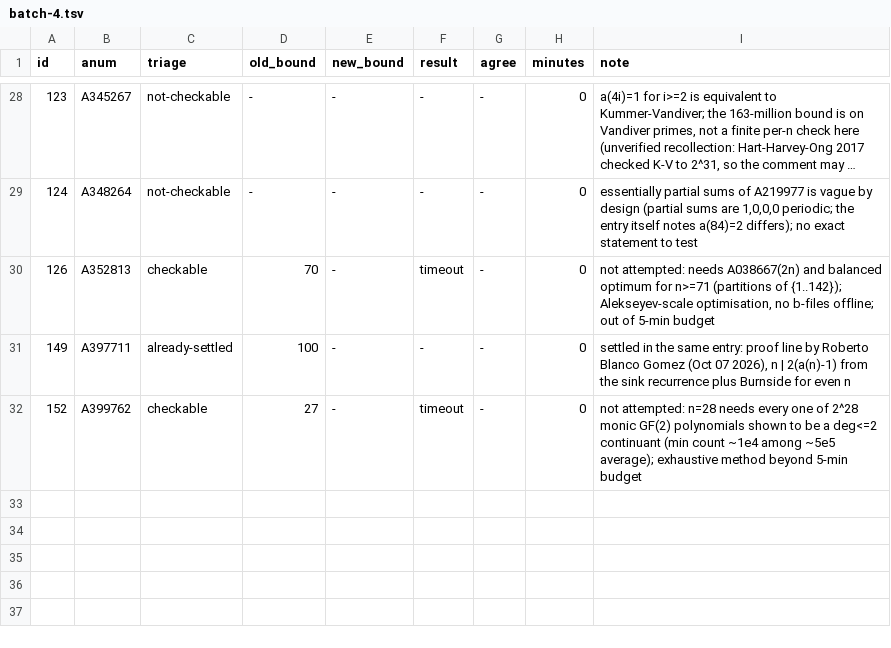
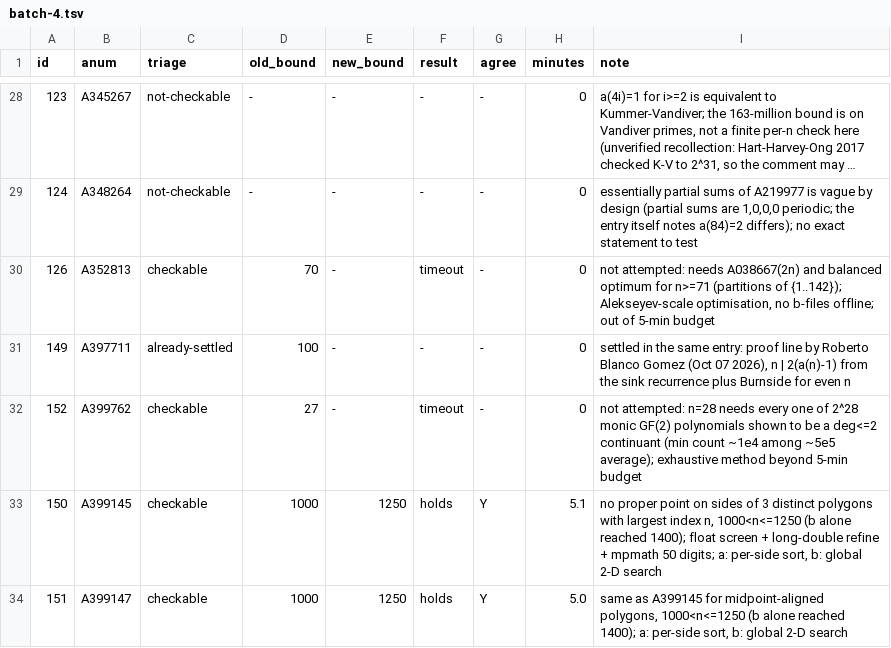
Before and after one commit to mhyrr/cryptics, a TSV file: ideas/untouched-data/pilots/01-oeis-conjectures/results/batch-4.tsv, drawn as a sheet; only a part is shown, gaps mark what is left out; long unchanged cells end in ….

```diff
--- a/ideas/untouched-data/pilots/01-oeis-conjectures/results/batch-4.tsv
+++ b/ideas/untouched-data/pilots/01-oeis-conjectures/results/batch-4.tsv
@@ -32 +32,3 @@ id	anum	triage	old_bound	new_bound	result	agree	minutes	note
 152	A399762	checkable	27	-	timeout	-	0	not attempted: n=28 needs every one of 2^28 monic GF(2) polynomials shown to be a deg<=2 continuant (min count ~1e4 among ~5e5 average); exhaustive method beyond 5-min budget
+150	A399145	checkable	1000	1250	holds	Y	5.1	no proper point on sides of 3 distinct polygons with largest index n, 1000<n<=1250 (b alone reached 1400); float screen + long-double refine + mpmath 50 digits; a: per-side sort, b: global 2-D search
+151	A399147	checkable	1000	1250	holds	Y	5.0	same as A399145 for midpoint-aligned polygons, 1000<n<=1250 (b alone reached 1400); a: per-side sort, b: global 2-D search
```
Also changed, not shown: ideas/untouched-data/pilots/01-oeis-conjectures/results/batch-1.tsv, 3 other files.
